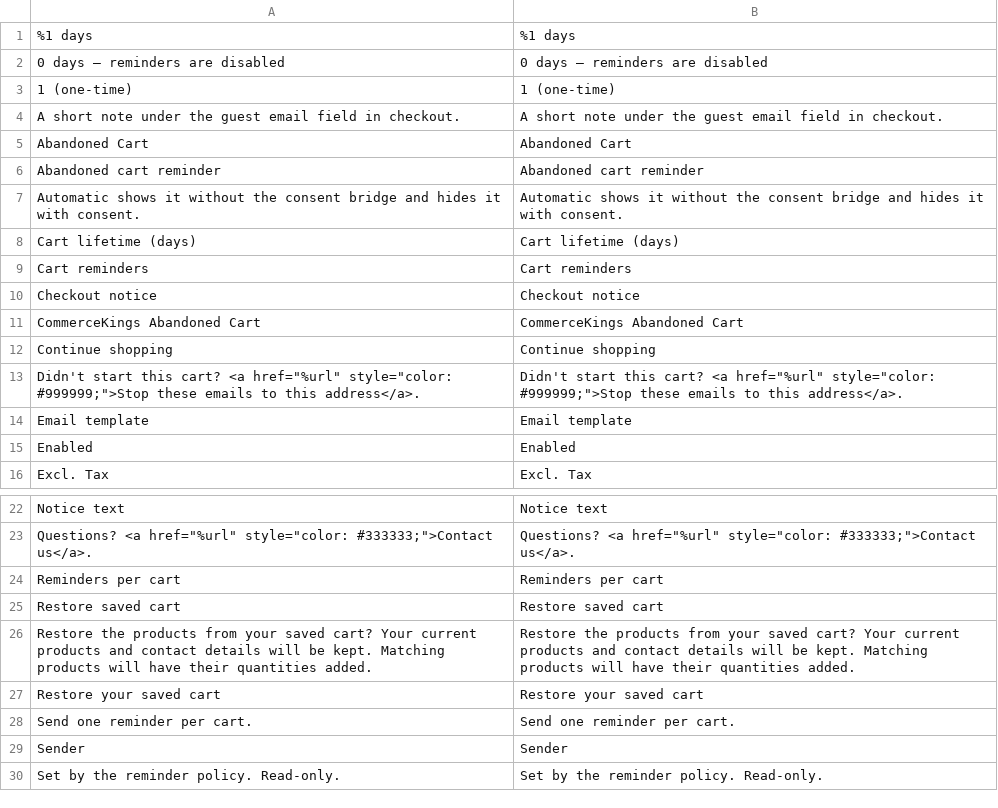
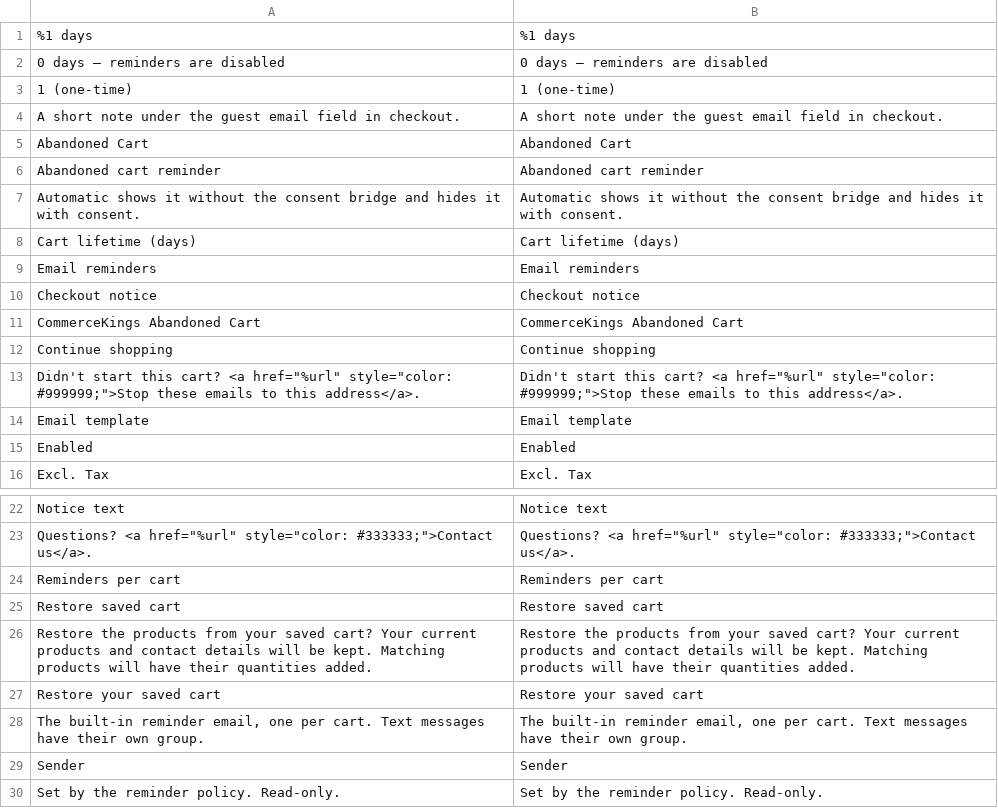
Before and after one commit to 5mehulhelp5/module-abandoned-cart, a CSV file: i18n/en_US.csv, drawn as a sheet; only a part is shown, gaps mark what is left out.

```diff
--- a/i18n/en_US.csv
+++ b/i18n/en_US.csv
@@ -8,3 +8,3 @@
 "Cart lifetime (days)","Cart lifetime (days)"
-"Cart reminders","Cart reminders"
+"Email reminders","Email reminders"
 "Checkout notice","Checkout notice"
@@ -27,3 +27,3 @@
 "Restore your saved cart","Restore your saved cart"
-"Send one reminder per cart.","Send one reminder per cart."
+"The built-in reminder email, one per cart. Text messages have their own group.","The built-in reminder email, one per cart. Text messages have their own group."
 "Sender","Sender"
```
Also changed, not shown: 5 other files.
